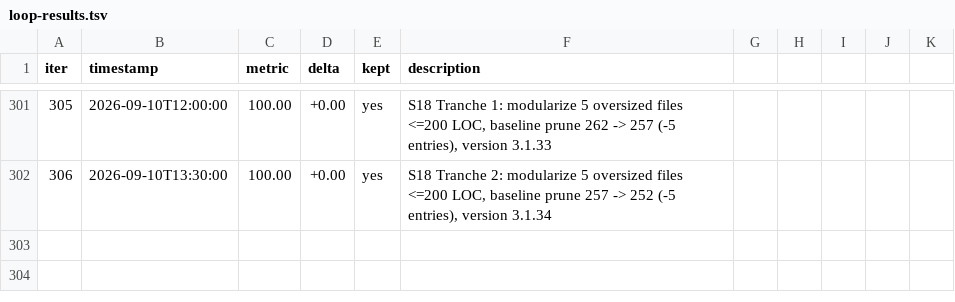
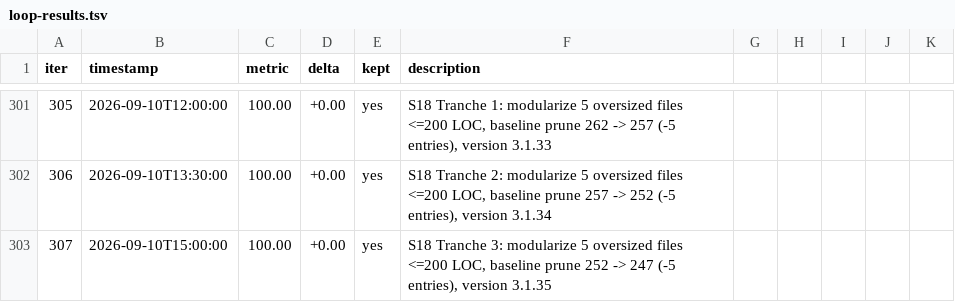
Before and after one commit to minhlongs/algo-trader, a TSV file: loop-results.tsv, drawn as a sheet; only a part is shown, gaps mark what is left out.

```diff
--- a/loop-results.tsv
+++ b/loop-results.tsv
@@ -302 +302,2 @@ iter	timestamp	metric	delta	kept	description
 306	2026-09-10T13:30:00	100.00	+0.00	yes	S18 Tranche 2: modularize 5 oversized files <=200 LOC, baseline prune 257 -> 252 (-5 entries), version 3.1.34
+307	2026-09-10T15:00:00	100.00	+0.00	yes	S18 Tranche 3: modularize 5 oversized files <=200 LOC, baseline prune 252 -> 247 (-5 entries), version 3.1.35
```
Also changed, not shown: 23 other files.
